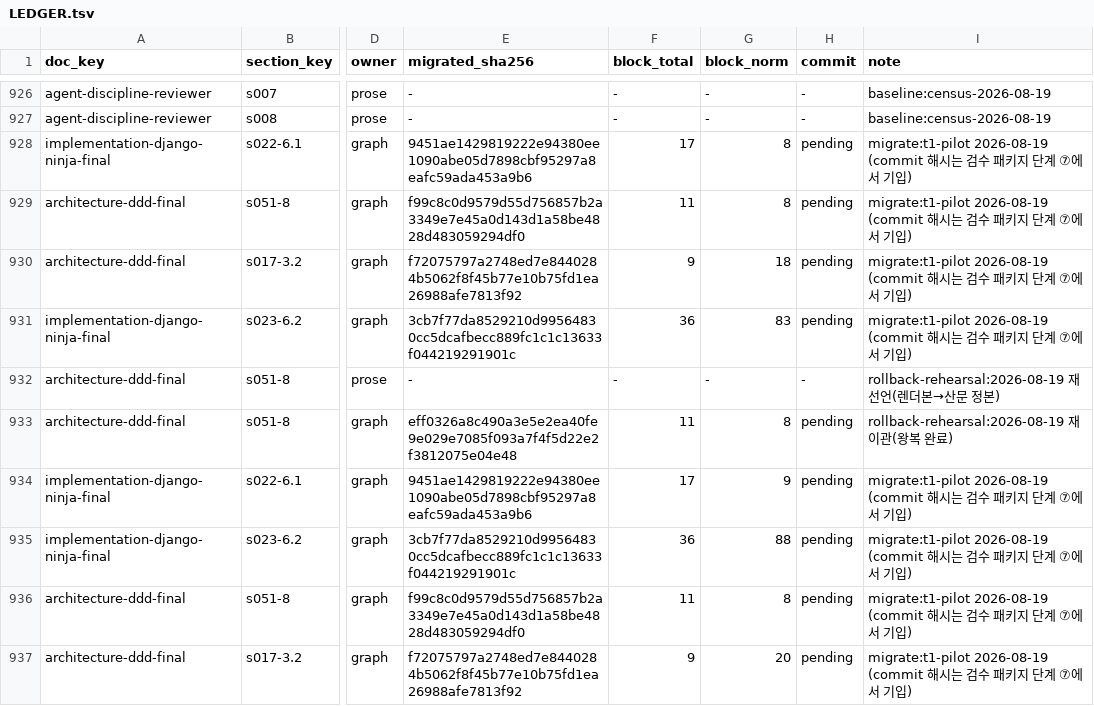
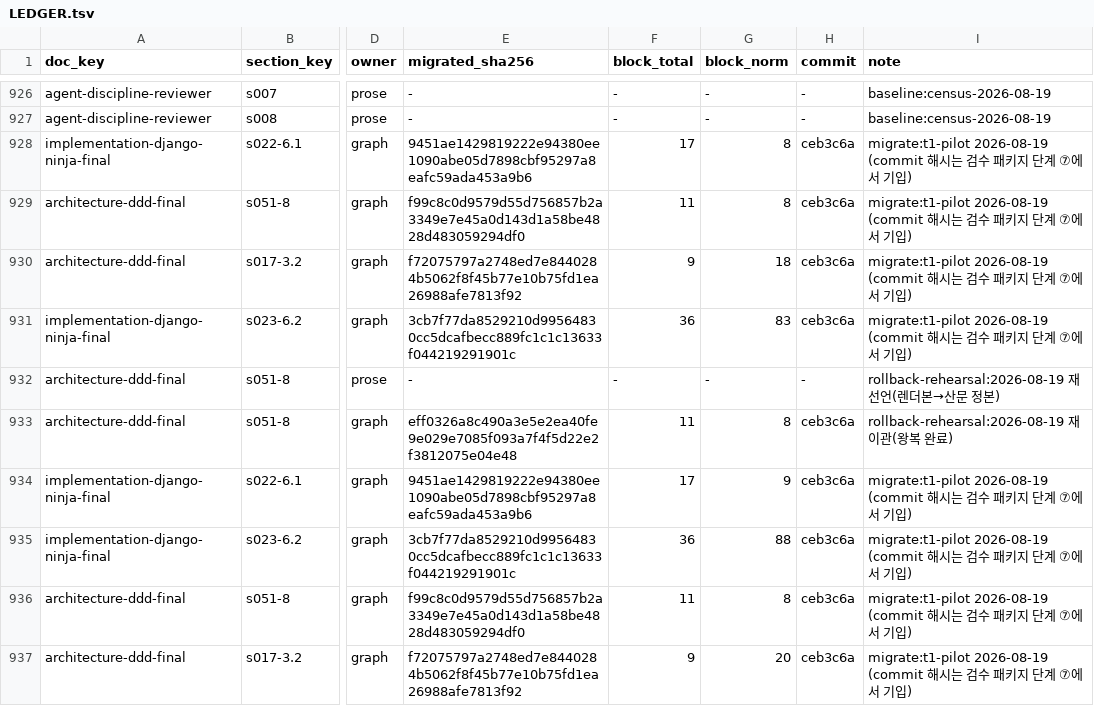
Before and after one commit to changja88/dddjango, a TSV file: ontology/LEDGER.tsv, drawn as a sheet; only a part is shown, gaps mark what is left out; the diff names each change by its address in the sheet, - before the commit and + after, or states it on an @@ line.

```diff
--- a/ontology/LEDGER.tsv
+++ b/ontology/LEDGER.tsv
-H928:H931 (commit): pending
+H928:H931 (commit): ceb3c6a
-H933:H937 (commit): pending
+H933:H937 (commit): ceb3c6a
```
Also changed, not shown: 1 other file.
